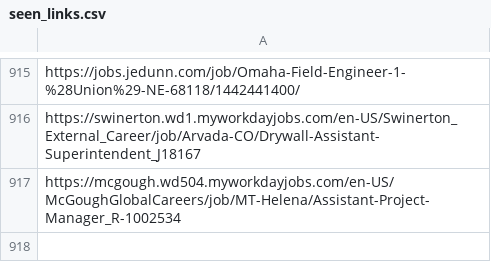
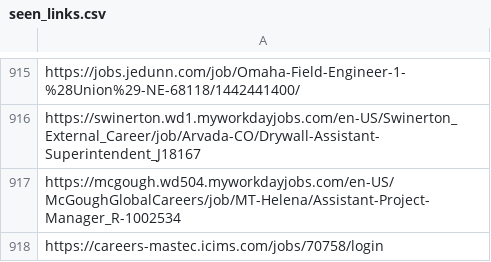
Before and after one commit to sandeepreddy46-max/Jobscrapper, a CSV file: seen_links.csv, drawn as a sheet; only a part is shown, gaps mark what is left out.

```diff
--- a/seen_links.csv
+++ b/seen_links.csv
@@ -917 +917,2 @@ https://swinerton.wd1.myworkdayjobs.com/en-US/Swinerton_External_Career/job/Arva
 https://mcgough.wd504.myworkdayjobs.com/en-US/McGoughGlobalCareers/job/MT-Helena/Assistant-Project-Manager_R-1002534
+https://careers-mastec.icims.com/jobs/70758/login
```
Also changed, not shown: current_jobs.csv, source_health.csv, 3 other files.
